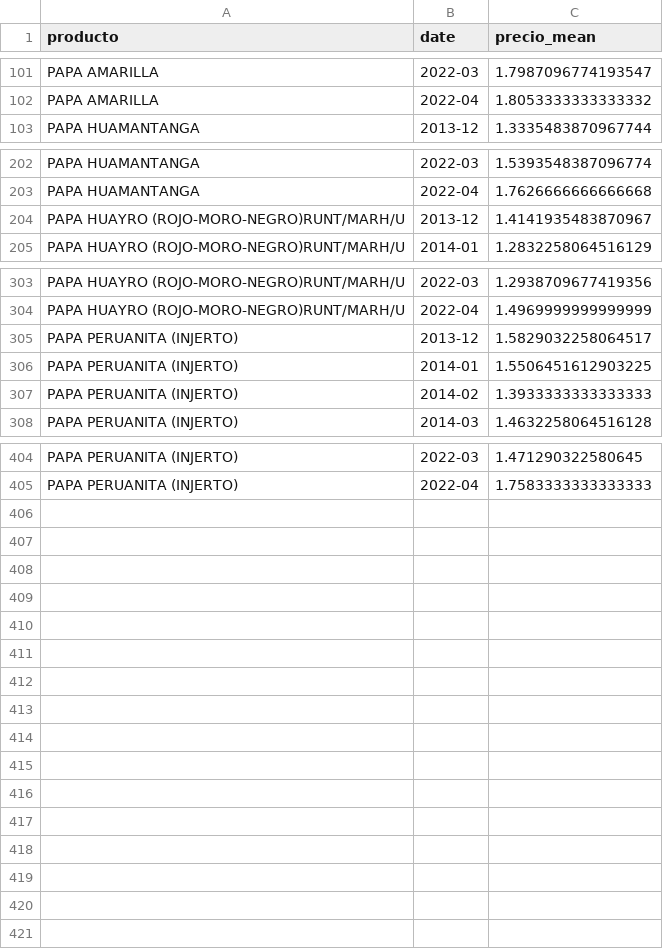
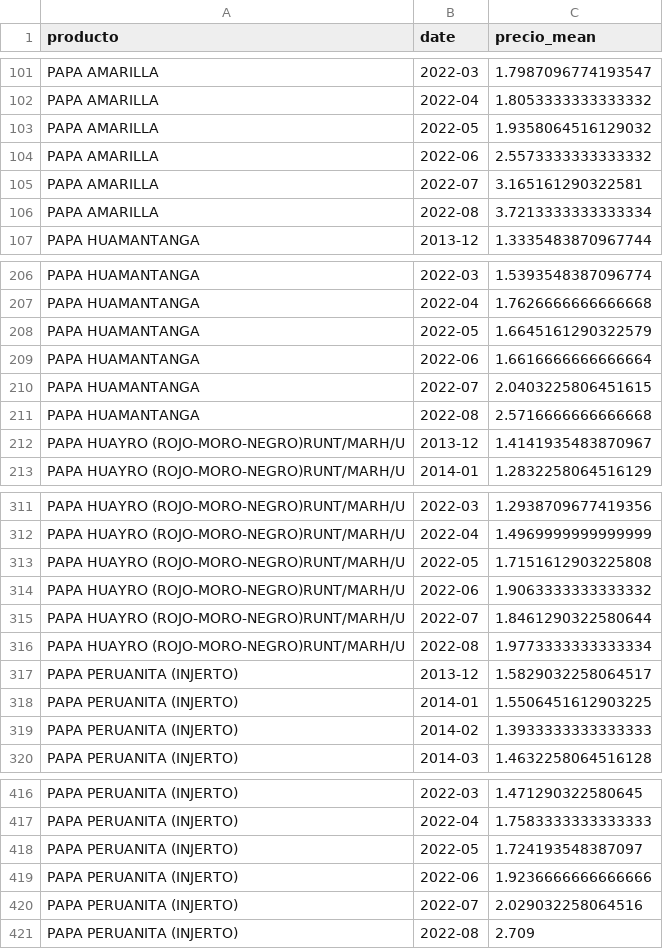
Before and after one commit to AlejandroGH97/tesis, a CSV file: Data/papas_g1.csv, drawn as a sheet; only a part is shown, gaps mark what is left out.

```diff
--- a/Data/papas_g1.csv
+++ b/Data/papas_g1.csv
@@ -102,2 +102,6 @@ PAPA AMARILLA,2022-03,1.7987096774193547
 PAPA AMARILLA,2022-04,1.8053333333333332
+PAPA AMARILLA,2022-05,1.9358064516129032
+PAPA AMARILLA,2022-06,2.5573333333333332
+PAPA AMARILLA,2022-07,3.165161290322581
+PAPA AMARILLA,2022-08,3.7213333333333334
 PAPA HUAMANTANGA,2013-12,1.3335483870967744
@@ -203,2 +207,6 @@ PAPA HUAMANTANGA,2022-03,1.5393548387096774
 PAPA HUAMANTANGA,2022-04,1.7626666666666668
+PAPA HUAMANTANGA,2022-05,1.6645161290322579
+PAPA HUAMANTANGA,2022-06,1.6616666666666664
+PAPA HUAMANTANGA,2022-07,2.0403225806451615
+PAPA HUAMANTANGA,2022-08,2.5716666666666668
 PAPA HUAYRO (ROJO-MORO-NEGRO)RUNT/MARH/U,2013-12,1.4141935483870967
@@ -304,2 +312,6 @@ PAPA HUAYRO (ROJO-MORO-NEGRO)RUNT/MARH/U,2022-03,1.2938709677419356
 PAPA HUAYRO (ROJO-MORO-NEGRO)RUNT/MARH/U,2022-04,1.4969999999999999
+PAPA HUAYRO (ROJO-MORO-NEGRO)RUNT/MARH/U,2022-05,1.7151612903225808
+PAPA HUAYRO (ROJO-MORO-NEGRO)RUNT/MARH/U,2022-06,1.9063333333333332
+PAPA HUAYRO (ROJO-MORO-NEGRO)RUNT/MARH/U,2022-07,1.8461290322580644
+PAPA HUAYRO (ROJO-MORO-NEGRO)RUNT/MARH/U,2022-08,1.9773333333333334
 PAPA PERUANITA (INJERTO),2013-12,1.5829032258064517
@@ -405 +417,5 @@ PAPA PERUANITA (INJERTO),2022-03,1.471290322580645
 PAPA PERUANITA (INJERTO),2022-04,1.7583333333333333
+PAPA PERUANITA (INJERTO),2022-05,1.724193548387097
+PAPA PERUANITA (INJERTO),2022-06,1.9236666666666666
+PAPA PERUANITA (INJERTO),2022-07,2.029032258064516
+PAPA PERUANITA (INJERTO),2022-08,2.709
```
Also changed, not shown: Data/cebollas.csv, Data/papas_g2.csv, 36 other files.
